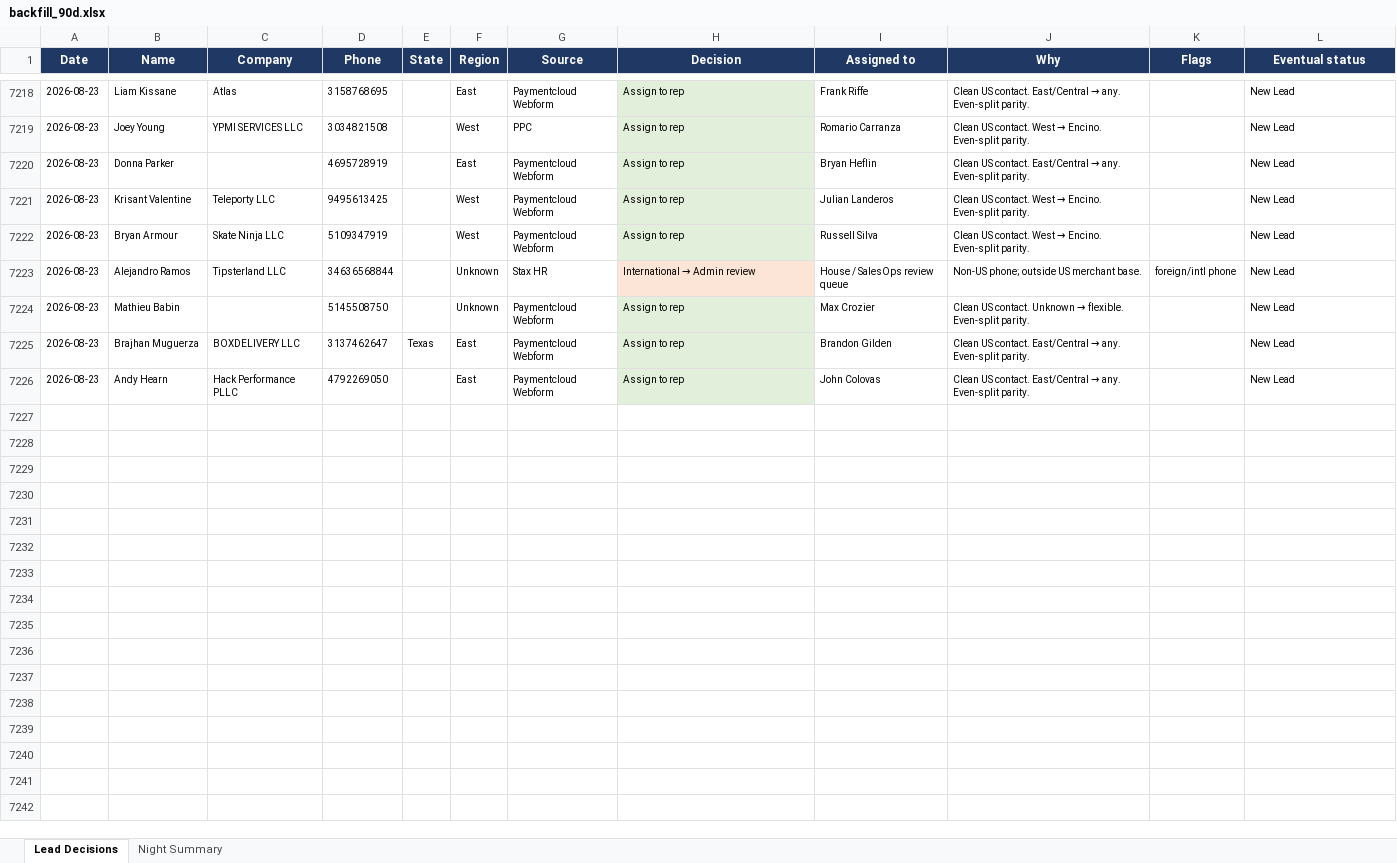
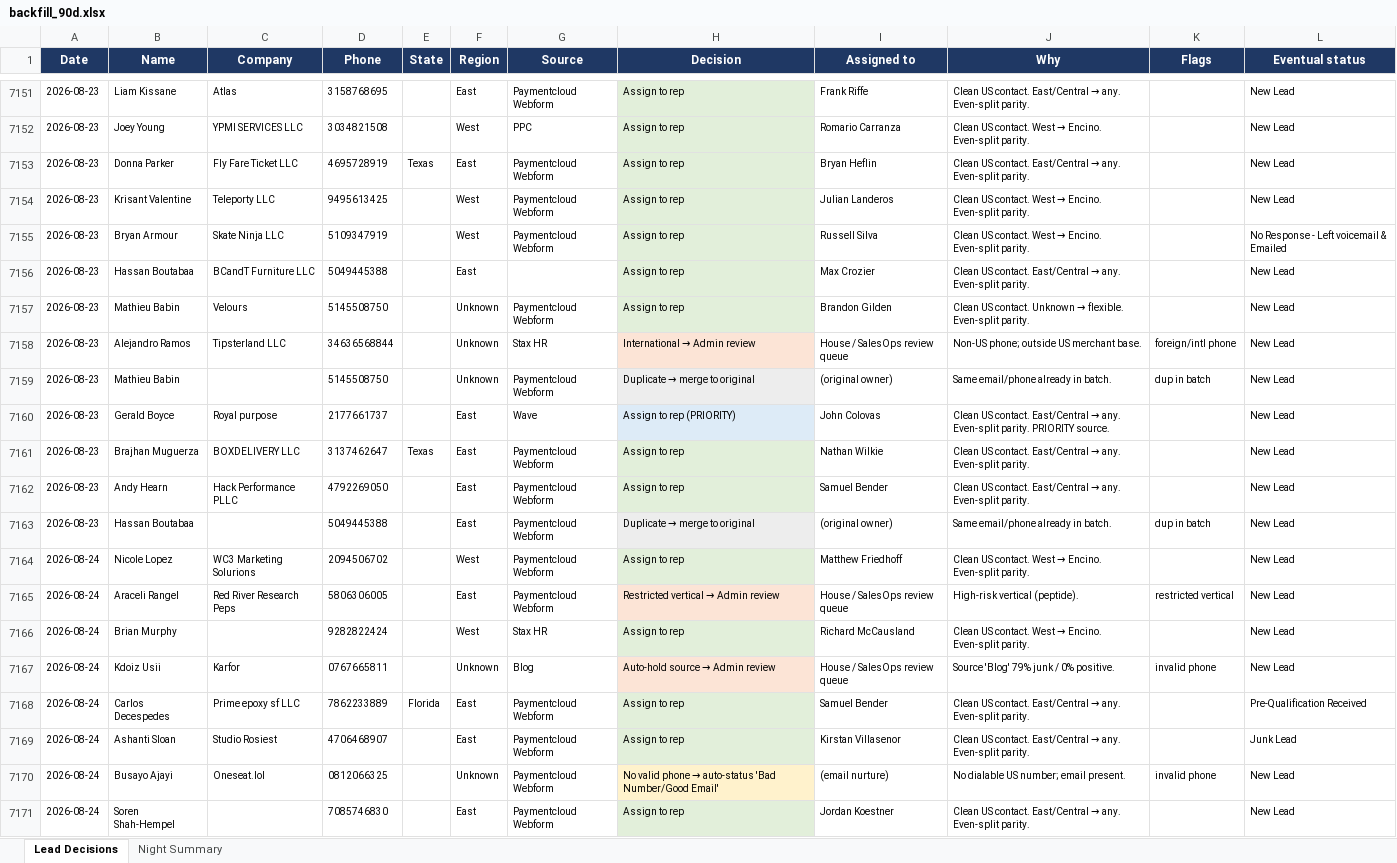
Before and after one commit to kurvnick/kurvpay-pcrep, an Excel workbook: logs/backfill_90d.xlsx, sheet Lead Decisions, drawn as a sheet; only a part is shown, gaps mark what is left out; values as stored, in another font and other column widths than the file's, no borders; addresses are those after the commit; the diff covers the shown part only; the diff names each change by its address in the sheet, - before the commit and + after, or states it on an @@ line.

Commit message:
Decision log 2026-08-24

```diff
--- a/logs/backfill_90d.xlsx (sheet Lead Decisions)
+++ b/logs/backfill_90d.xlsx (sheet Lead Decisions)
-C7153 (Company): (empty)
+C7153 (Company): Fly Fare Ticket LLC
-E7153 (State): (empty)
+E7153 (State): Texas
-L7155 (Eventual status): New Lead
+L7155 (Eventual status): No Response - Left voicemail & Emailed
+row 7156: 2026-08-23 | Hassan Boutabaa | BCandT Furniture LLC | 5049445388 |  | East |  | Assign to rep | Max Crozier | Clean US contact. East/Central → any. Even-split parity. |  | New Lead
+row 7157: 2026-08-23 | Mathieu Babin | Velours | 5145508750 |  | Unknown | Paymentcloud Webform | Assign to rep | Brandon Gilden | Clean US contact. Unknown → flexible. Even-split parity. |  | New Lead
@@ H7159 (Decision): Assign to rep → Duplicate → merge to original @@
-I7159 (Assigned to): Max Crozier
+I7159 (Assigned to): (original owner)
@@ J7159 (Why): Clean US contact. Unknown → flexible. Even-split parity. → Same email/phone already in batch. @@
-K7159 (Flags): (empty)
+K7159 (Flags): dup in batch
+row 7160: 2026-08-23 | Gerald Boyce | Royal purpose | 2177661737 |  | East | Wave | Assign to rep (PRIORITY) | John Colovas | Clean US contact. East/Central → any. Even-split parity. PRIORITY source. |  | New Lead
-I7161 (Assigned to): Brandon Gilden
+I7161 (Assigned to): Nathan Wilkie
-I7162 (Assigned to): John Colovas
+I7162 (Assigned to): Samuel Bender
+row 7163: 2026-08-23 | Hassan Boutabaa |  | 5049445388 |  | East | Paymentcloud Webform | Duplicate → merge to original | (original owner) | Same email/phone already in batch. | dup in batch | New Lead
+row 7164: 2026-08-24 | Nicole Lopez | WC3 Marketing Solurions | 2094506702 |  | West | Paymentcloud Webform | Assign to rep | Matthew Friedhoff | Clean US contact. West → Encino. Even-split parity. |  | New Lead
+row 7165: 2026-08-24 | Araceli Rangel | Red River Research Peps | 5806306005 |  | East | Paymentcloud Webform | Restricted vertical → Admin review | House / SalesOps review queue | High-risk vertical (peptide). | restricted vertical | New Lead
+row 7166: 2026-08-24 | Brian Murphy |  | 9282822424 |  | West | Stax HR | Assign to rep | Richard McCausland | Clean US contact. West → Encino. Even-split parity. |  | New Lead
+row 7167: 2026-08-24 | Kdoiz Usii | Karfor | 0767665811 |  | Unknown | Blog | Auto-hold source → Admin review | House / SalesOps review queue | Source 'Blog' 79% junk / 0% positive. | invalid phone | New Lead
+row 7168: 2026-08-24 | Carlos Decespedes | Prime epoxy sf LLC | 7862233889 | Florida | East | Paymentcloud Webform | Assign to rep | Samuel Bender | Clean US contact. East/Central → any. Even-split parity. |  | Pre-Qualification Received
+row 7169: 2026-08-24 | Ashanti Sloan | Studio Rosiest | 4706468907 |  | East | Paymentcloud Webform | Assign to rep | Kirstan Villasenor | Clean US contact. East/Central → any. Even-split parity. |  | Junk Lead
+row 7170: 2026-08-24 | Busayo Ajayi | Oneseat.lol | 0812066325 |  | Unknown | Paymentcloud Webform | No valid phone → auto-status 'Bad Number/Good Email' | (email nurture) | No dialable US number; email present. | invalid phone | New Lead
+row 7171: 2026-08-24 | Soren Shah-Hempel |  | 7085746830 |  | East | Paymentcloud Webform | Assign to rep | Jordan Koestner | Clean US contact. East/Central → any. Even-split parity. |  | New Lead
```
Also changed, not shown: 48 added rows, 68 removed rows, 242 edited cells and cell formats elsewhere in this sheet, sheet Night Summary.
